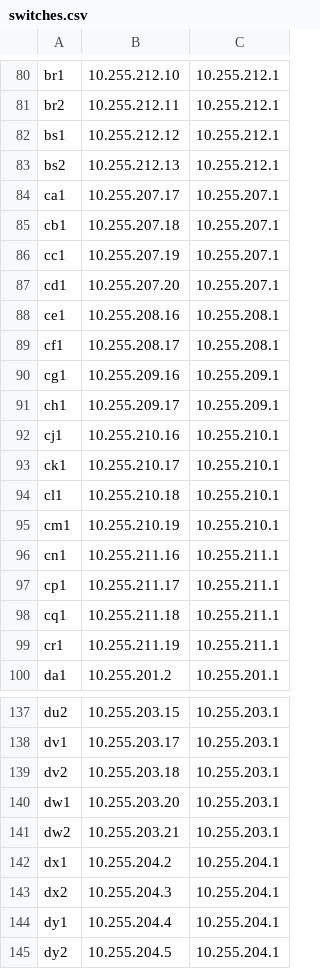
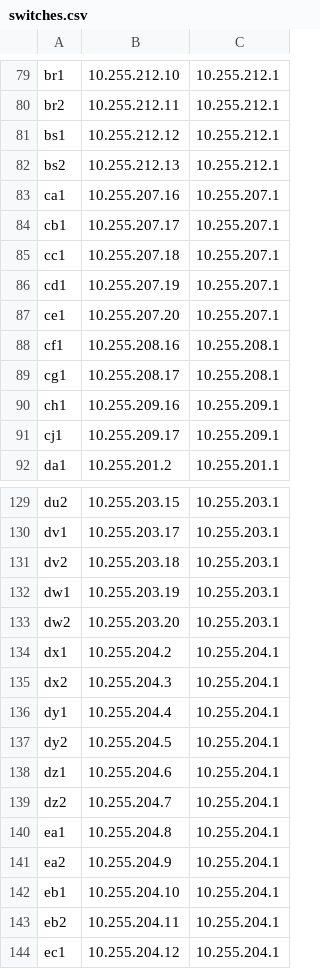
Before and after one commit to npflan/switchconf, a CSV file: switches.csv, drawn as a sheet; only a part is shown, gaps mark what is left out; the shorter side is filled out with more unchanged rows; the diff covers the shown part only.

```diff
--- a/switches.csv
+++ b/switches.csv
@@ -83,18 +82,11 @@ bs1,10.255.212.12,10.255.212.1
 bs2,10.255.212.13,10.255.212.1
-ca1,10.255.207.17,10.255.207.1
-cb1,10.255.207.18,10.255.207.1
-cc1,10.255.207.19,10.255.207.1
-cd1,10.255.207.20,10.255.207.1
-ce1,10.255.208.16,10.255.208.1
-cf1,10.255.208.17,10.255.208.1
-cg1,10.255.209.16,10.255.209.1
-ch1,10.255.209.17,10.255.209.1
-cj1,10.255.210.16,10.255.210.1
-ck1,10.255.210.17,10.255.210.1
-cl1,10.255.210.18,10.255.210.1
-cm1,10.255.210.19,10.255.210.1
-cn1,10.255.211.16,10.255.211.1
-cp1,10.255.211.17,10.255.211.1
-cq1,10.255.211.18,10.255.211.1
-cr1,10.255.211.19,10.255.211.1
+ca1,10.255.207.16,10.255.207.1
+cb1,10.255.207.17,10.255.207.1
+cc1,10.255.207.18,10.255.207.1
+cd1,10.255.207.19,10.255.207.1
+ce1,10.255.207.20,10.255.207.1
+cf1,10.255.208.16,10.255.208.1
+cg1,10.255.208.17,10.255.208.1
+ch1,10.255.209.16,10.255.209.1
+cj1,10.255.209.17,10.255.209.1
 da1,10.255.201.2,10.255.201.1
@@ -139,4 +131,4 @@ dv1,10.255.203.17,10.255.203.1
 dv2,10.255.203.18,10.255.203.1
-dw1,10.255.203.20,10.255.203.1
-dw2,10.255.203.21,10.255.203.1
+dw1,10.255.203.19,10.255.203.1
+dw2,10.255.203.20,10.255.203.1
 dx1,10.255.204.2,10.255.204.1
```
Also changed, not shown: 17 removed rows and 4 edited cells elsewhere in this file.
